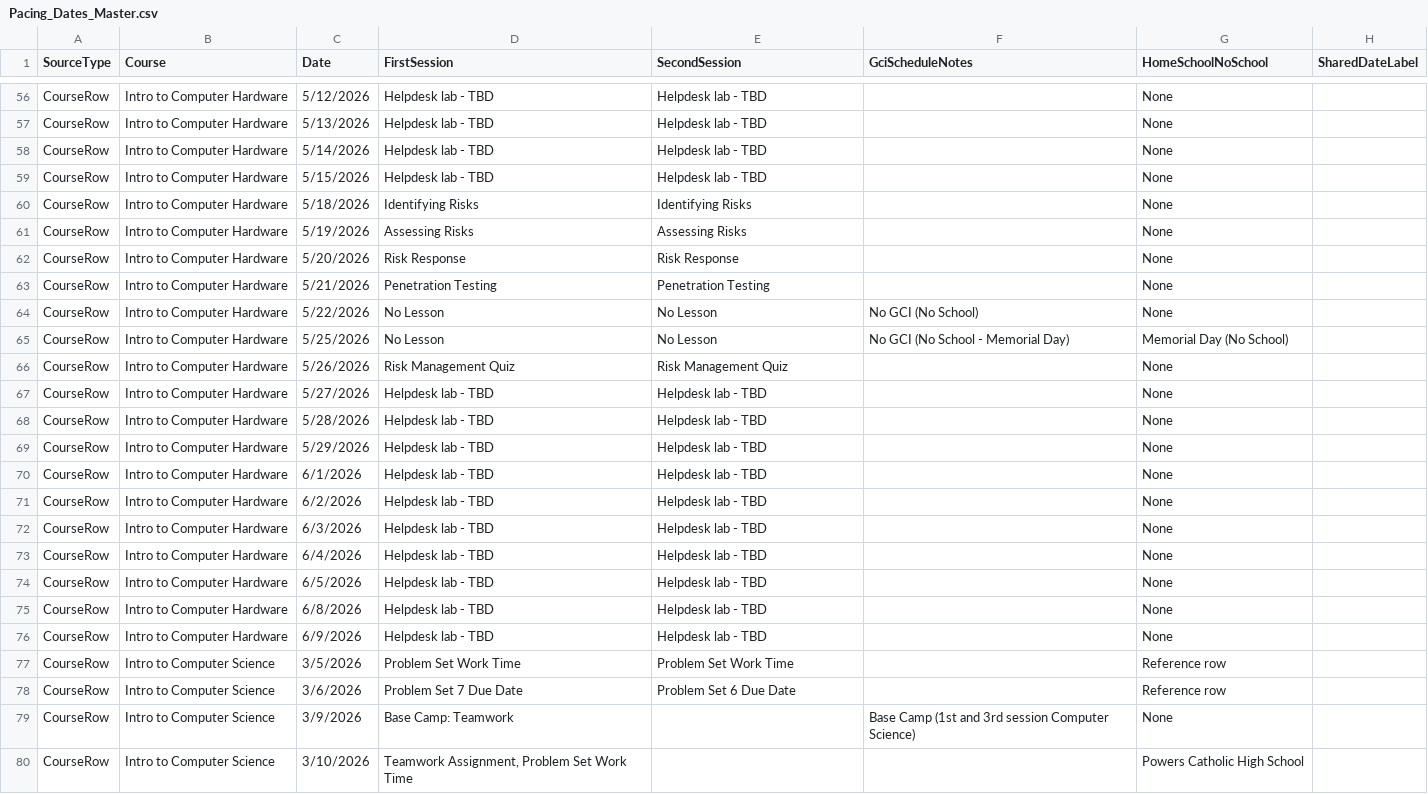
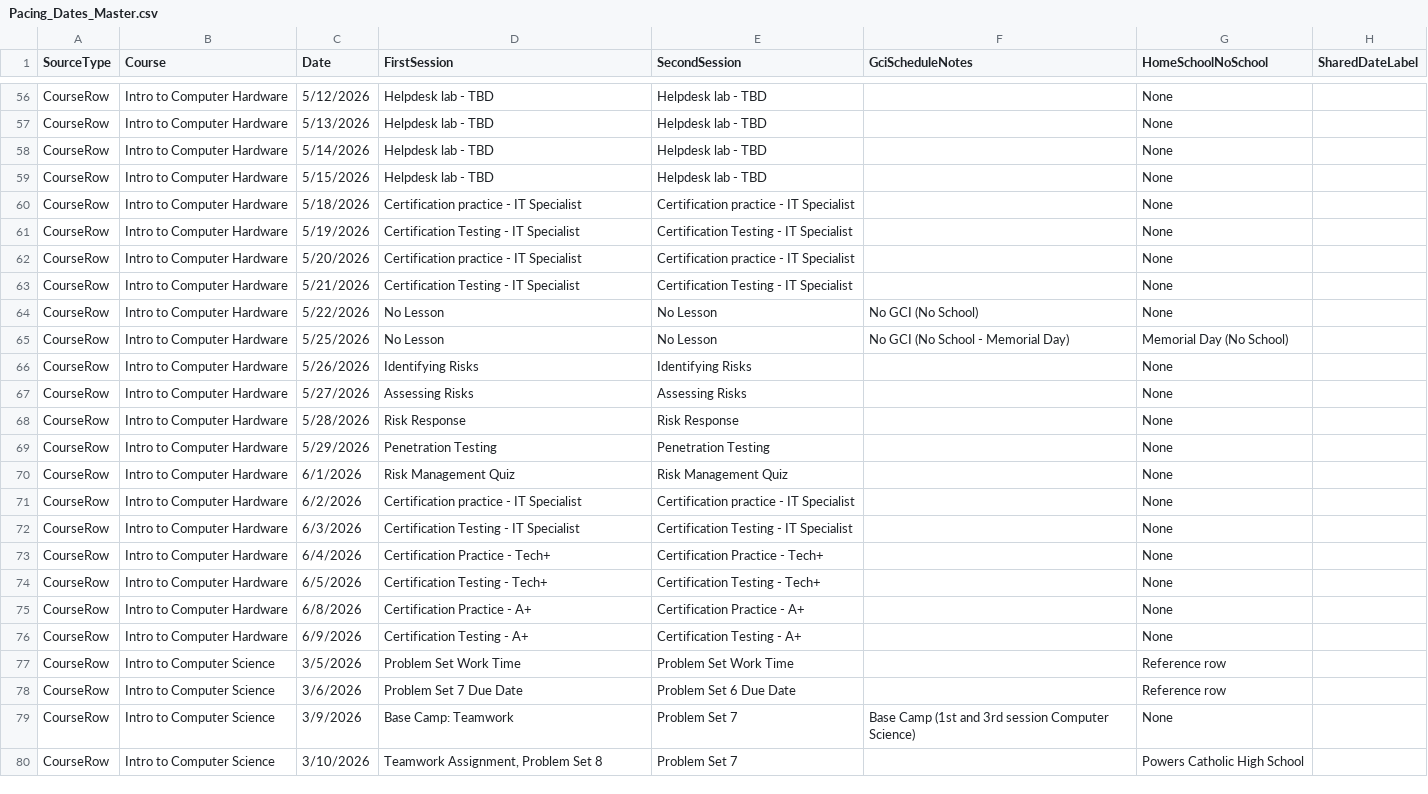
Before and after one commit to aspiece/GCI, a CSV file: Pacing_Dates_Master.csv, drawn as a sheet; only a part is shown, gaps mark what is left out; the diff covers the shown part only.

```diff
--- a/Pacing_Dates_Master.csv
+++ b/Pacing_Dates_Master.csv
@@ -65,22 +65,22 @@ CourseRow,Intro to Computer Hardware,5/14/2026,Helpdesk lab - TBD,Helpdesk lab -
 CourseRow,Intro to Computer Hardware,5/15/2026,Helpdesk lab - TBD,Helpdesk lab - TBD,,None,
-CourseRow,Intro to Computer Hardware,5/18/2026,Identifying Risks,Identifying Risks,,None,
-CourseRow,Intro to Computer Hardware,5/19/2026,Assessing Risks,Assessing Risks,,None,
-CourseRow,Intro to Computer Hardware,5/20/2026,Risk Response,Risk Response,,None,
-CourseRow,Intro to Computer Hardware,5/21/2026,Penetration Testing,Penetration Testing,,None,
+CourseRow,Intro to Computer Hardware,5/18/2026,Certification practice - IT Specialist,Certification practice - IT Specialist,,None,
+CourseRow,Intro to Computer Hardware,5/19/2026,Certification Testing - IT Specialist,Certification Testing - IT Specialist,,None,
+CourseRow,Intro to Computer Hardware,5/20/2026,Certification practice - IT Specialist,Certification practice - IT Specialist,,None,
+CourseRow,Intro to Computer Hardware,5/21/2026,Certification Testing - IT Specialist,Certification Testing - IT Specialist,,None,
 CourseRow,Intro to Computer Hardware,5/22/2026,No Lesson,No Lesson,No GCI (No School),None,
 CourseRow,Intro to Computer Hardware,5/25/2026,No Lesson,No Lesson,No GCI (No School - Memorial Day),Memorial Day (No School),
-CourseRow,Intro to Computer Hardware,5/26/2026,Risk Management Quiz,Risk Management Quiz,,None,
-CourseRow,Intro to Computer Hardware,5/27/2026,Helpdesk lab - TBD,Helpdesk lab - TBD,,None,
-CourseRow,Intro to Computer Hardware,5/28/2026,Helpdesk lab - TBD,Helpdesk lab - TBD,,None,
-CourseRow,Intro to Computer Hardware,5/29/2026,Helpdesk lab - TBD,Helpdesk lab - TBD,,None,
-CourseRow,Intro to Computer Hardware,6/1/2026,Helpdesk lab - TBD,Helpdesk lab - TBD,,None,
-CourseRow,Intro to Computer Hardware,6/2/2026,Helpdesk lab - TBD,Helpdesk lab - TBD,,None,
-CourseRow,Intro to Computer Hardware,6/3/2026,Helpdesk lab - TBD,Helpdesk lab - TBD,,None,
-CourseRow,Intro to Computer Hardware,6/4/2026,Helpdesk lab - TBD,Helpdesk lab - TBD,,None,
-CourseRow,Intro to Computer Hardware,6/5/2026,Helpdesk lab - TBD,Helpdesk lab - TBD,,None,
-CourseRow,Intro to Computer Hardware,6/8/2026,Helpdesk lab - TBD,Helpdesk lab - TBD,,None,
-CourseRow,Intro to Computer Hardware,6/9/2026,Helpdesk lab - TBD,Helpdesk lab - TBD,,None,
+CourseRow,Intro to Computer Hardware,5/26/2026,Identifying Risks,Identifying Risks,,None,
+CourseRow,Intro to Computer Hardware,5/27/2026,Assessing Risks,Assessing Risks,,None,
+CourseRow,Intro to Computer Hardware,5/28/2026,Risk Response,Risk Response,,None,
+CourseRow,Intro to Computer Hardware,5/29/2026,Penetration Testing,Penetration Testing,,None,
+CourseRow,Intro to Computer Hardware,6/1/2026,Risk Management Quiz,Risk Management Quiz,,None,
+CourseRow,Intro to Computer Hardware,6/2/2026,Certification practice - IT Specialist,Certification practice - IT Specialist,,None,
+CourseRow,Intro to Computer Hardware,6/3/2026,Certification Testing - IT Specialist,Certification Testing - IT Specialist,,None,
+CourseRow,Intro to Computer Hardware,6/4/2026,Certification Practice  - Tech+,Certification Practice  - Tech+,,None,
+CourseRow,Intro to Computer Hardware,6/5/2026,Certification Testing - Tech+,Certification Testing - Tech+,,None,
+CourseRow,Intro to Computer Hardware,6/8/2026,Certification Practice  - A+,Certification Practice  - A+,,None,
+CourseRow,Intro to Computer Hardware,6/9/2026,Certification Testing - A+,Certification Testing - A+,,None,
 CourseRow,Intro to Computer Science,3/5/2026,Problem Set Work Time,Problem Set Work Time,,Reference row,
 CourseRow,Intro to Computer Science,3/6/2026,Problem Set 7 Due Date,Problem Set 6 Due Date,,Reference row,
-CourseRow,Intro to Computer Science,3/9/2026,Base Camp: Teamwork,,Base Camp (1st and 3rd session Computer Science),None,
-CourseRow,Intro to Computer Science,3/10/2026,"Teamwork Assignment, Problem Set Work Time",,,Powers Catholic High School,
+CourseRow,Intro to Computer Science,3/9/2026,Base Camp: Teamwork,Problem Set 7,Base Camp (1st and 3rd session Computer Science),None,
+CourseRow,Intro to Computer Science,3/10/2026,"Teamwork Assignment, Problem Set 8",Problem Set 7,,Powers Catholic High School,
```
Also changed, not shown: 19 edited cells elsewhere in this file, 1 other file.
